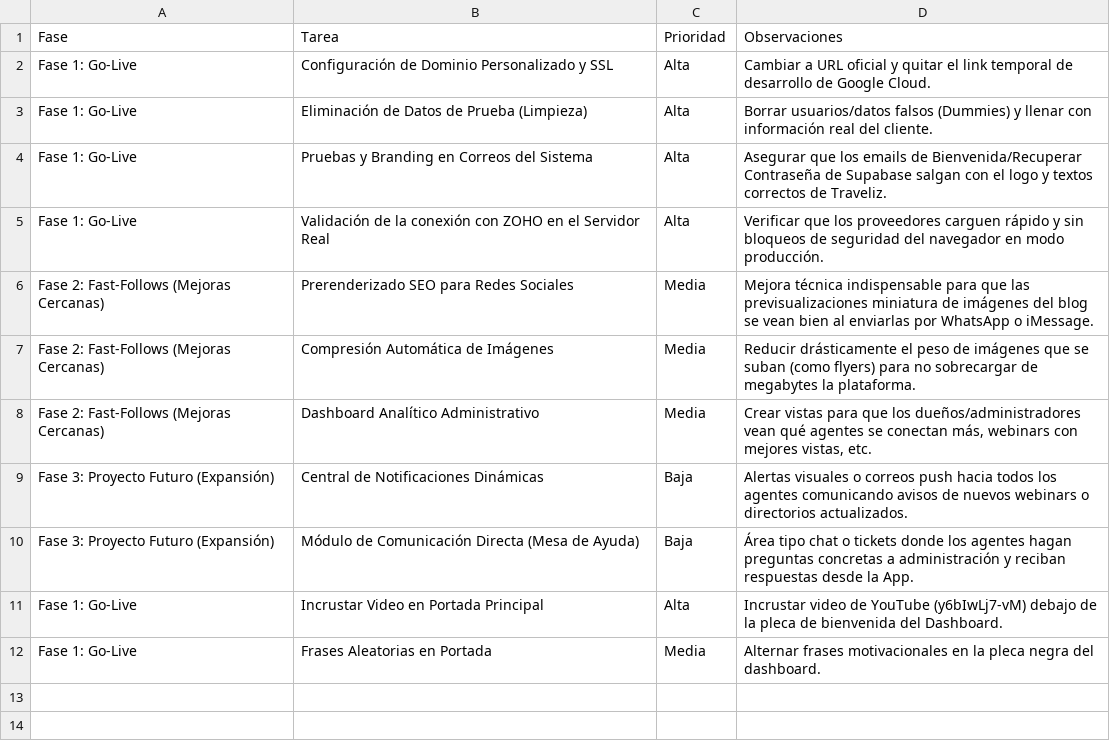
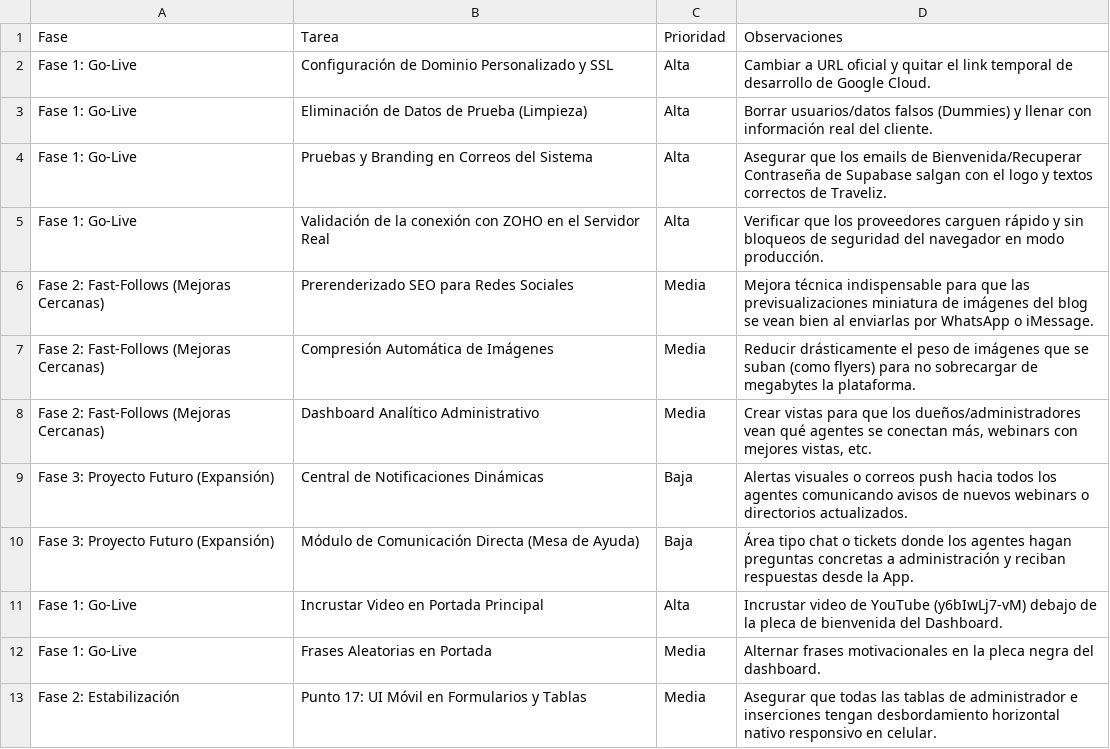
Before and after one commit to staffmx/trvliz-compass-dev, a CSV file: Traveliz_Compass_Roadmap.csv, drawn as a sheet.

Commit message:
fix(ui): wrap complex tables in generic container for mobile horizontal scroll

```diff
--- a/Traveliz_Compass_Roadmap.csv
+++ b/Traveliz_Compass_Roadmap.csv
@@ -12 +12,2 @@ Fase,Tarea,Prioridad,Observaciones
 "Fase 1: Go-Live","Frases Aleatorias en Portada","Media","Alternar frases motivacionales en la pleca negra del dashboard."
+"Fase 2: Estabilización","Punto 17: UI Móvil en Formularios y Tablas","Media","Asegurar que todas las tablas de administrador e inserciones tengan desbordamiento horizontal nativo responsivo en celular."
```
Also changed, not shown: 4 other files.
